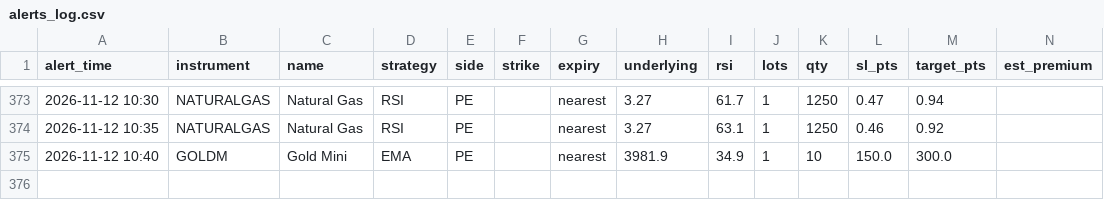
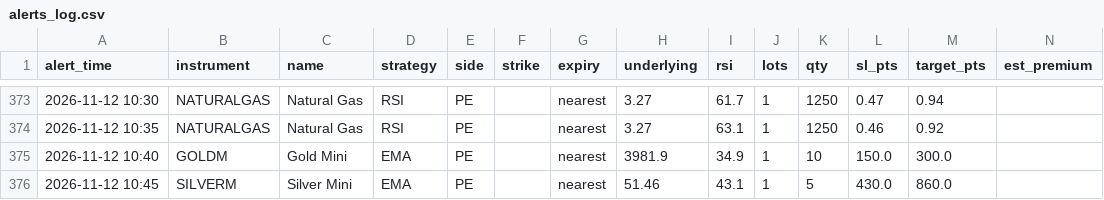
Before and after one commit to candies-studios/TradeHUB, a CSV file: alerts_log.csv, drawn as a sheet; only a part is shown, gaps mark what is left out.

```diff
--- a/alerts_log.csv
+++ b/alerts_log.csv
@@ -375 +375,2 @@ alert_time,instrument,name,strategy,side,strike,expiry,underlying,rsi,lots,qty,s
 2026-11-12 10:40,GOLDM,Gold Mini,EMA,PE,,nearest,3981.9,34.9,1,10,150.0,300.0,
+2026-11-12 10:45,SILVERM,Silver Mini,EMA,PE,,nearest,51.46,43.1,1,5,430.0,860.0,
```
